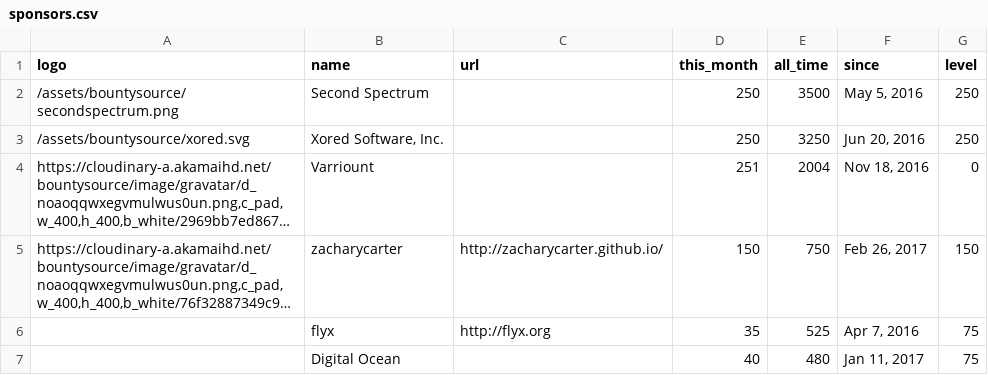
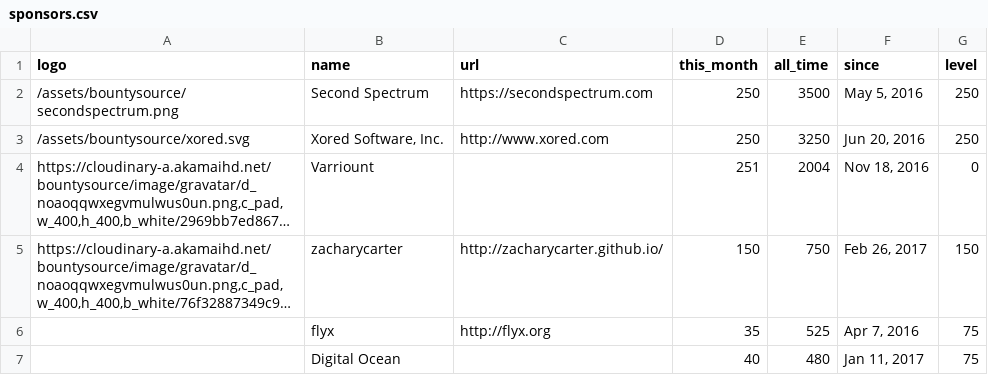
Before and after one commit to nim-lang/website, a CSV file: jekyll/_data/sponsors.csv, drawn as a sheet; only a part is shown; long unchanged cells end in …; the diff names each change by its address in the sheet, - before the commit and + after, or states it on an @@ line.

```diff
--- a/jekyll/_data/sponsors.csv
+++ b/jekyll/_data/sponsors.csv
-C2 (url): (empty)
+C2 (url): https://secondspectrum.com
-C3 (url): (empty)
+C3 (url): http://www.xored.com
```
Also changed, not shown: 2 other files.
